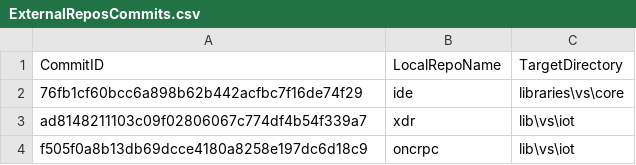
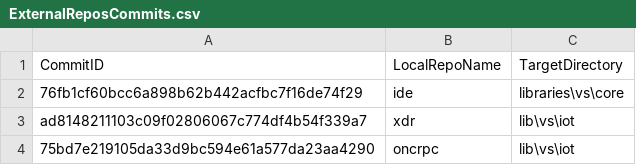
Before and after one commit to ATECoder/dn.onc.rpc, a CSV file: ExternalReposCommits.csv, drawn as a sheet.

```diff
--- a/ExternalReposCommits.csv
+++ b/ExternalReposCommits.csv
@@ -3,2 +3,2 @@ CommitID,LocalRepoName,TargetDirectory
 ad8148211103c09f02806067c774df4b54f339a7,xdr,lib\vs\iot
-f505f0a8b13db69dcce4180a8258e197dc6d18c9,oncrpc,lib\vs\iot
+75bd7e219105da33d9bc594e61a577da23aa4290,oncrpc,lib\vs\iot
```
Also changed, not shown: 5 other files.
